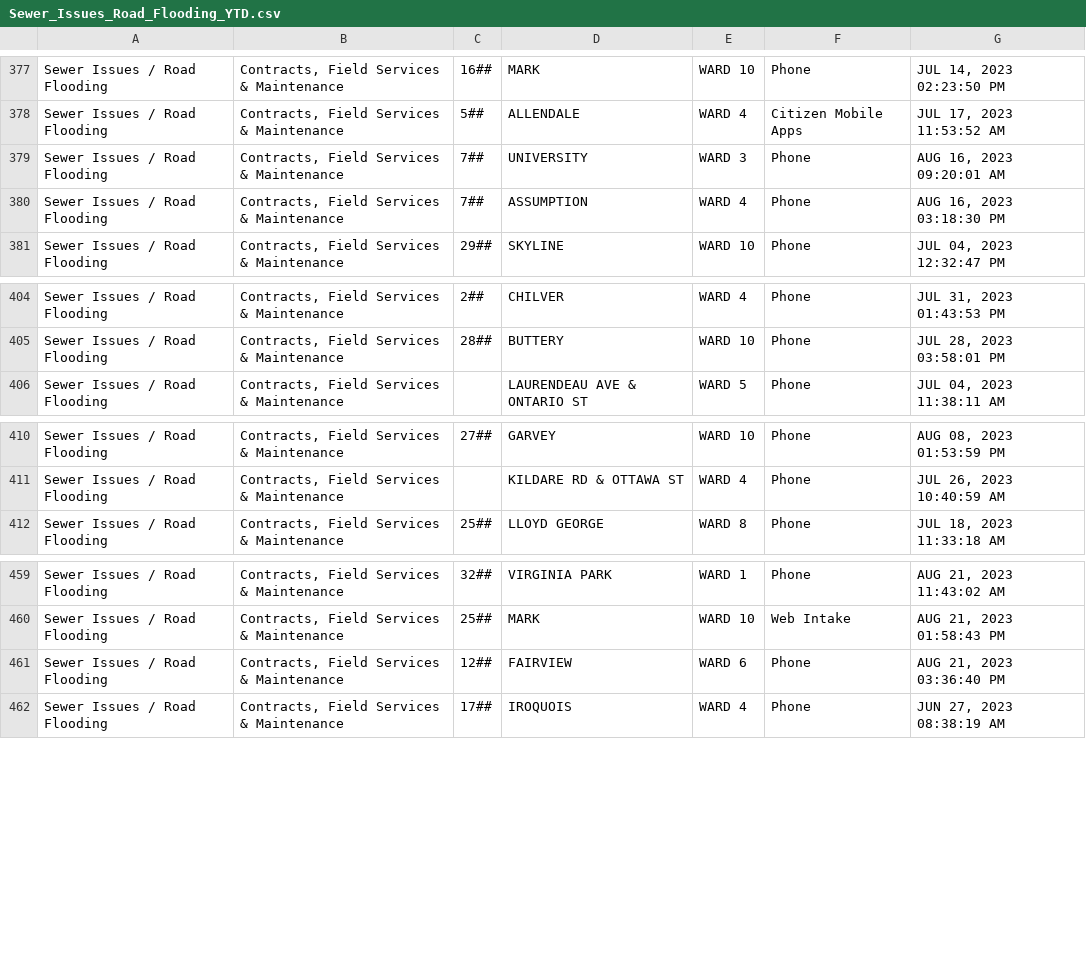
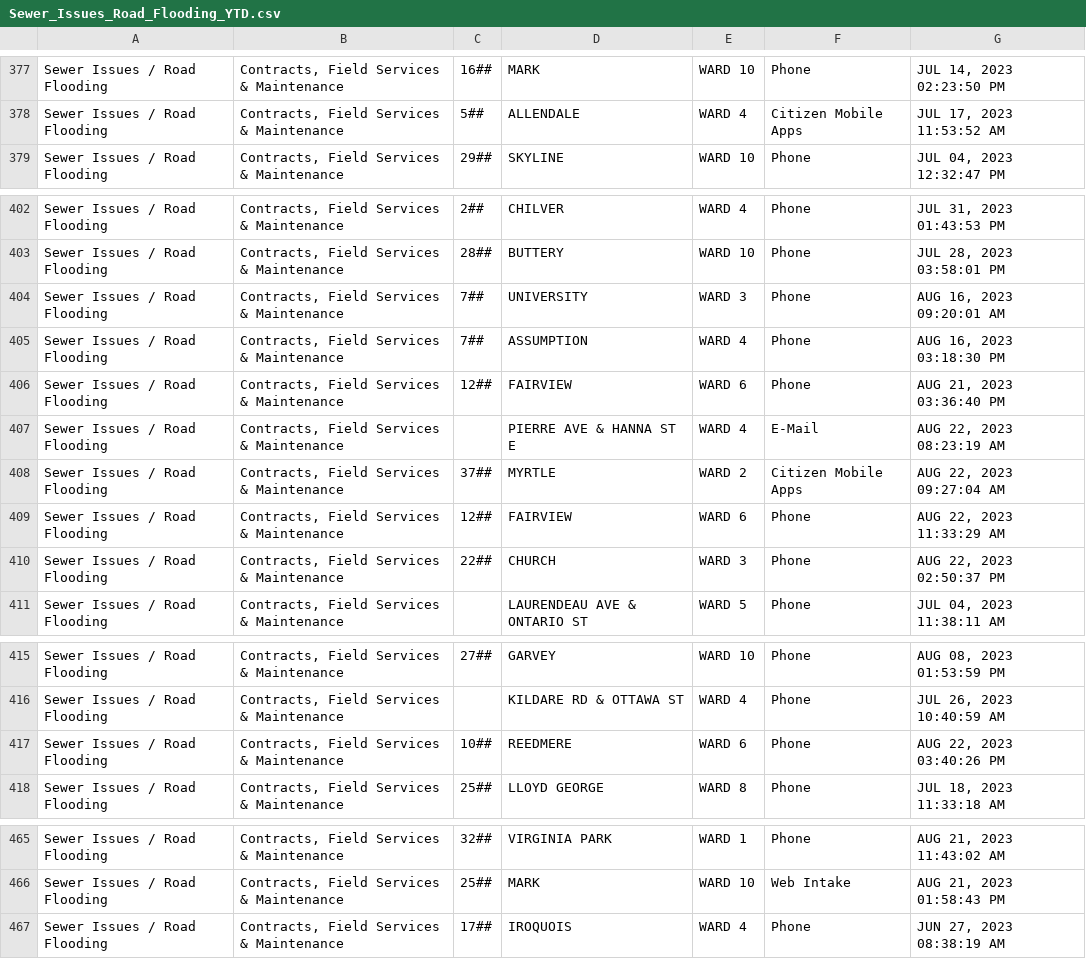
Before and after one commit to dntiontk/windsor-opendata, a CSV file: raw/sewers-and-manholes/Sewer_Issues_Road_Flooding_YTD.csv, drawn as a sheet; only a part is shown, gaps mark what is left out.

```diff
--- a/raw/sewers-and-manholes/Sewer_Issues_Road_Flooding_YTD.csv
+++ b/raw/sewers-and-manholes/Sewer_Issues_Road_Flooding_YTD.csv
@@ -378,4 +378,2 @@
 "Sewer Issues / Road Flooding","Contracts, Field Services & Maintenance","5##","ALLENDALE","WARD 4","Citizen Mobile Apps","JUL 17, 2023 11:53:52 AM"
-"Sewer Issues / Road Flooding","Contracts, Field Services & Maintenance","7##","UNIVERSITY","WARD 3","Phone","AUG 16, 2023 09:20:01 AM"
-"Sewer Issues / Road Flooding","Contracts, Field Services & Maintenance","7##","ASSUMPTION","WARD 4","Phone","AUG 16, 2023 03:18:30 PM"
 "Sewer Issues / Road Flooding","Contracts, Field Services & Maintenance","29##","SKYLINE","WARD 10","Phone","JUL 04, 2023 12:32:47 PM"
@@ -405,2 +403,9 @@
 "Sewer Issues / Road Flooding","Contracts, Field Services & Maintenance","28##","BUTTERY","WARD 10","Phone","JUL 28, 2023 03:58:01 PM"
+"Sewer Issues / Road Flooding","Contracts, Field Services & Maintenance","7##","UNIVERSITY","WARD 3","Phone","AUG 16, 2023 09:20:01 AM"
+"Sewer Issues / Road Flooding","Contracts, Field Services & Maintenance","7##","ASSUMPTION","WARD 4","Phone","AUG 16, 2023 03:18:30 PM"
+"Sewer Issues / Road Flooding","Contracts, Field Services & Maintenance","12##","FAIRVIEW","WARD 6","Phone","AUG 21, 2023 03:36:40 PM"
+"Sewer Issues / Road Flooding","Contracts, Field Services & Maintenance"," ","PIERRE AVE & HANNA ST E","WARD 4","E-Mail","AUG 22, 2023 08:23:19 AM"
+"Sewer Issues / Road Flooding","Contracts, Field Services & Maintenance","37##","MYRTLE","WARD 2","Citizen Mobile Apps","AUG 22, 2023 09:27:04 AM"
+"Sewer Issues / Road Flooding","Contracts, Field Services & Maintenance","12##","FAIRVIEW","WARD 6","Phone","AUG 22, 2023 11:33:29 AM"
+"Sewer Issues / Road Flooding","Contracts, Field Services & Maintenance","22##","CHURCH","WARD 3","Phone","AUG 22, 2023 02:50:37 PM"
 "Sewer Issues / Road Flooding","Contracts, Field Services & Maintenance"," ","LAURENDEAU AVE & ONTARIO ST","WARD 5","Phone","JUL 04, 2023 11:38:11 AM"
@@ -411,2 +416,3 @@
 "Sewer Issues / Road Flooding","Contracts, Field Services & Maintenance"," ","KILDARE RD & OTTAWA ST","WARD 4","Phone","JUL 26, 2023 10:40:59 AM"
+"Sewer Issues / Road Flooding","Contracts, Field Services & Maintenance","10##","REEDMERE","WARD 6","Phone","AUG 22, 2023 03:40:26 PM"
 "Sewer Issues / Road Flooding","Contracts, Field Services & Maintenance","25##","LLOYD GEORGE","WARD 8","Phone","JUL 18, 2023 11:33:18 AM"
@@ -460,3 +466,2 @@
 "Sewer Issues / Road Flooding","Contracts, Field Services & Maintenance","25##","MARK","WARD 10","Web Intake","AUG 21, 2023 01:58:43 PM"
-"Sewer Issues / Road Flooding","Contracts, Field Services & Maintenance","12##","FAIRVIEW","WARD 6","Phone","AUG 21, 2023 03:36:40 PM"
 "Sewer Issues / Road Flooding","Contracts, Field Services & Maintenance","17##","IROQUOIS","WARD 4","Phone","JUN 27, 2023 08:38:19 AM"
```
Also changed, not shown: raw/garbage/Garbage_Not_Collected_YTD.csv, raw/parks-and-trails/Parks_Maintenance_YTD.csv, 10 other files.
